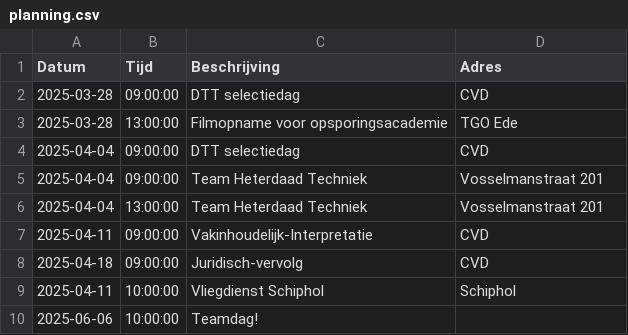
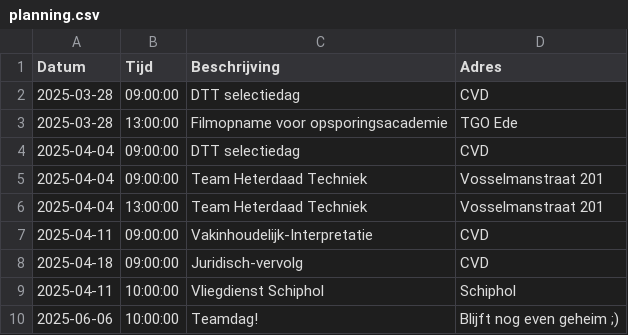
Before and after one commit to EvaHuisman/stunning-cashew, a CSV file: planning.csv, drawn as a sheet.

Commit message:
Update CSV planning.csv

```diff
--- a/planning.csv
+++ b/planning.csv
@@ -9,2 +9,2 @@ Datum,Tijd,Beschrijving,Adres
 2025-04-11,10:00:00,Vliegdienst Schiphol,Schiphol
-2025-06-06,10:00:00,Teamdag!,
+2025-06-06,10:00:00,Teamdag!,Blijft nog even geheim ;)
```
